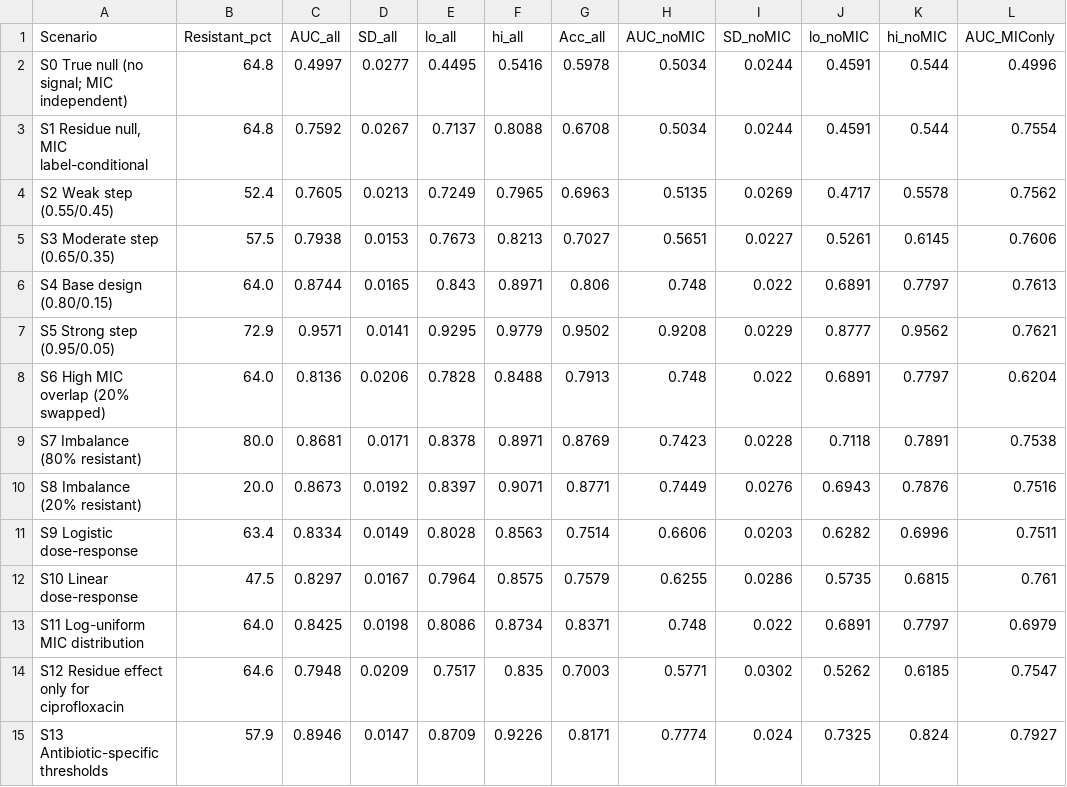
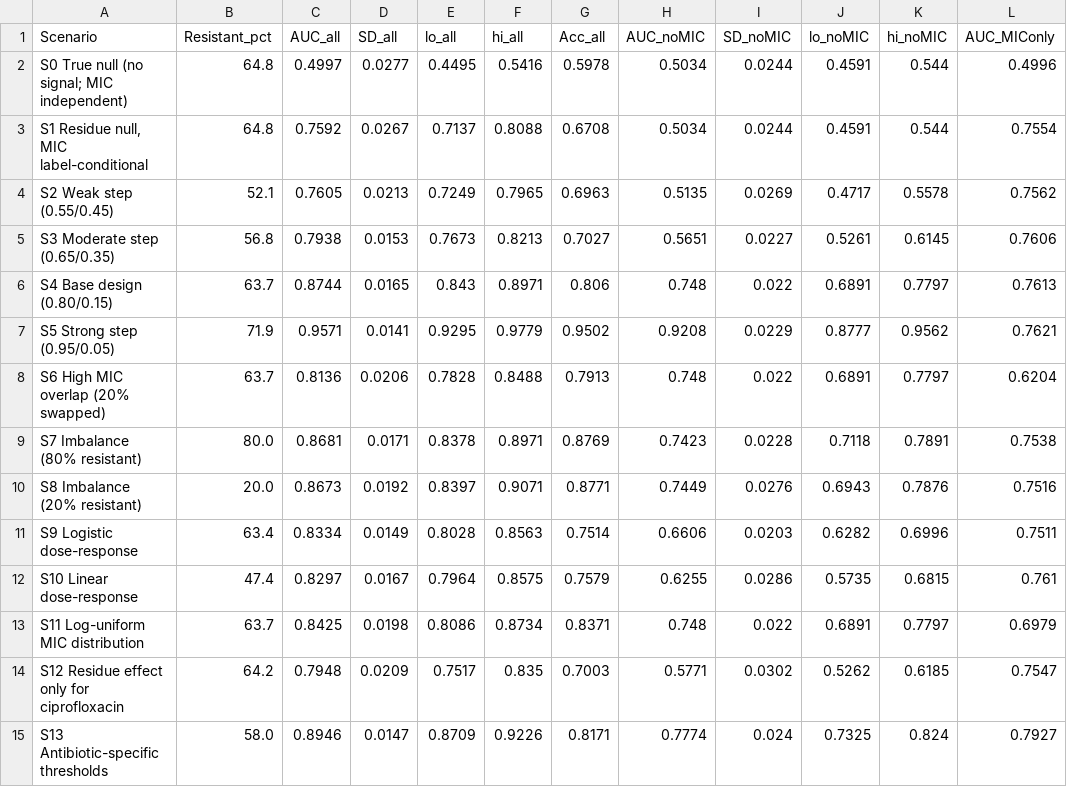
Before and after one commit to Yara-95/Salmonella-amr-poultry-residue, a CSV file: scenario_results_v2.csv, drawn as a sheet; only a part is shown; the diff names each change by its address in the sheet, - before the commit and + after, or states it on an @@ line.

```diff
--- a/scenario_results_v2.csv
+++ b/scenario_results_v2.csv
-B4 (Resistant_pct): 52.4
+B4 (Resistant_pct): 52.1
-B5 (Resistant_pct): 57.5
+B5 (Resistant_pct): 56.8
-B6 (Resistant_pct): 64.0
+B6 (Resistant_pct): 63.7
-B7 (Resistant_pct): 72.9
+B7 (Resistant_pct): 71.9
-B8 (Resistant_pct): 64.0
+B8 (Resistant_pct): 63.7
-B12 (Resistant_pct): 47.5
+B12 (Resistant_pct): 47.4
-B13 (Resistant_pct): 64.0
+B13 (Resistant_pct): 63.7
-B14 (Resistant_pct): 64.6
+B14 (Resistant_pct): 64.2
-B15 (Resistant_pct): 57.9
+B15 (Resistant_pct): 58.0
```
Also changed, not shown: 10 other files.
